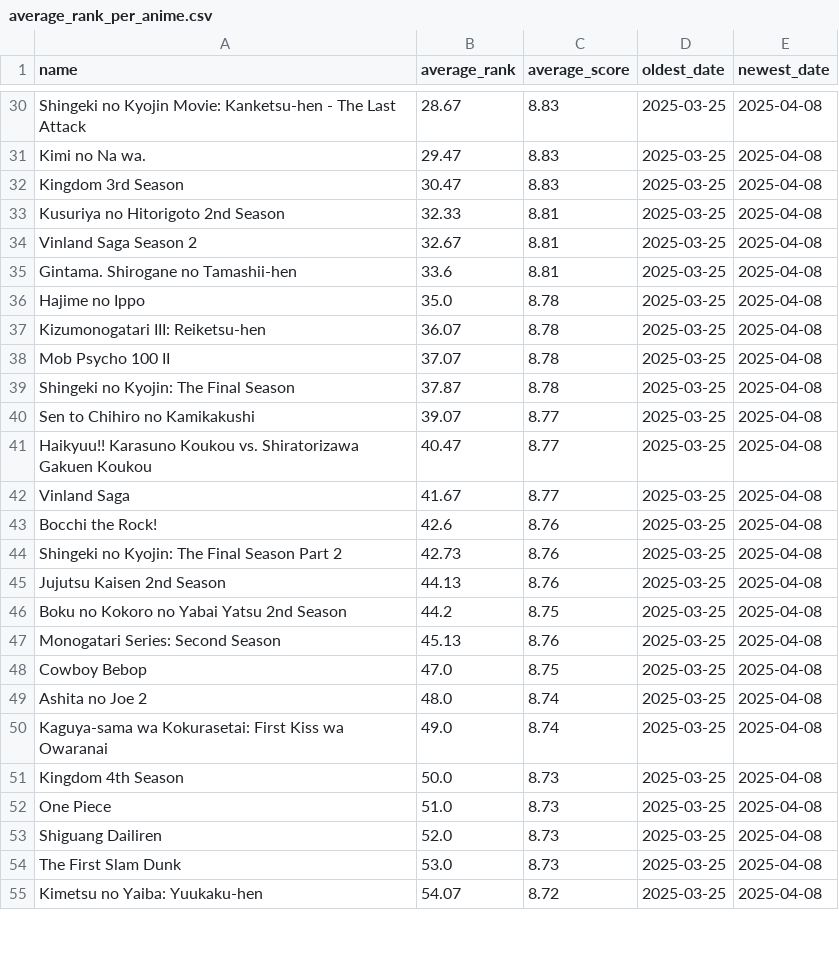
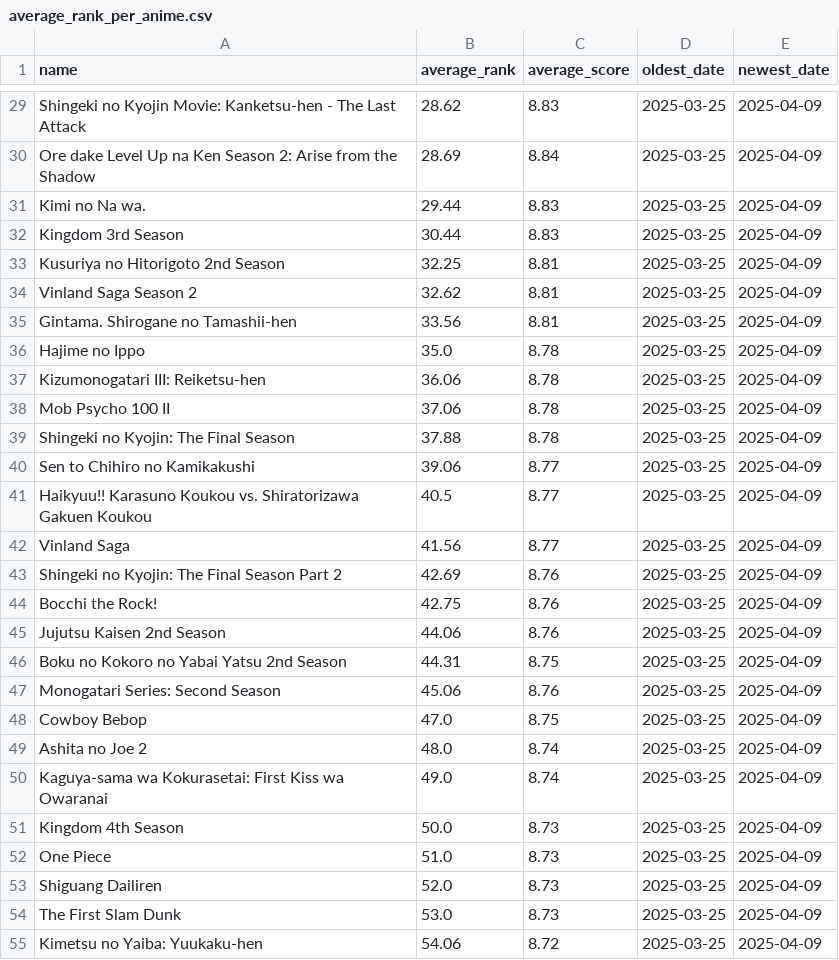
Before and after one commit to TheMateo-ywh/mal_scrapper, a CSV file: average_rank_per_anime.csv, drawn as a sheet; only a part is shown, gaps mark what is left out; removed rows and columns are numbered as before the commit, all else as after; the diff covers the shown part only; the diff names each change by its address in the sheet, - before the commit and + after, or states it on an @@ line.

```diff
--- a/average_rank_per_anime.csv
+++ b/average_rank_per_anime.csv
-B29 (average_rank): 28.67
+B29 (average_rank): 28.62
-E29 (newest_date): 2025-04-08
+E29 (newest_date): 2025-04-09
+row 30: Ore dake Level Up na Ken Season 2: Arise from the Shadow | 28.69 | 8.84 | 2025-03-25 | 2025-04-09
-B31 (average_rank): 29.47
+B31 (average_rank): 29.44
-E31:E42 (newest_date): 2025-04-08
+E31:E42 (newest_date): 2025-04-09
-B32 (average_rank): 30.47
+B32 (average_rank): 30.44
-B33 (average_rank): 32.33
+B33 (average_rank): 32.25
-B34 (average_rank): 32.67
+B34 (average_rank): 32.62
-B35 (average_rank): 33.6
+B35 (average_rank): 33.56
-B37 (average_rank): 36.07
+B37 (average_rank): 36.06
-B38 (average_rank): 37.07
+B38 (average_rank): 37.06
-B39 (average_rank): 37.87
+B39 (average_rank): 37.88
-B40 (average_rank): 39.07
+B40 (average_rank): 39.06
-B41 (average_rank): 40.47
+B41 (average_rank): 40.5
-B42 (average_rank): 41.67
+B42 (average_rank): 41.56
-row 43: Bocchi the Rock! | 42.6 | 8.76 | 2025-03-25 | 2025-04-08
-B43 (average_rank): 42.73
+B43 (average_rank): 42.69
-E43 (newest_date): 2025-04-08
+E43 (newest_date): 2025-04-09
+row 44: Bocchi the Rock! | 42.75 | 8.76 | 2025-03-25 | 2025-04-09
-B45 (average_rank): 44.13
+B45 (average_rank): 44.06
-E45:E55 (newest_date): 2025-04-08
+E45:E55 (newest_date): 2025-04-09
-B46 (average_rank): 44.2
+B46 (average_rank): 44.31
-B47 (average_rank): 45.13
+B47 (average_rank): 45.06
-B55 (average_rank): 54.07
+B55 (average_rank): 54.06
```
Also changed, not shown: 1 added row, 2 removed rows and 120 edited cells elsewhere in this file, 1 other file.
